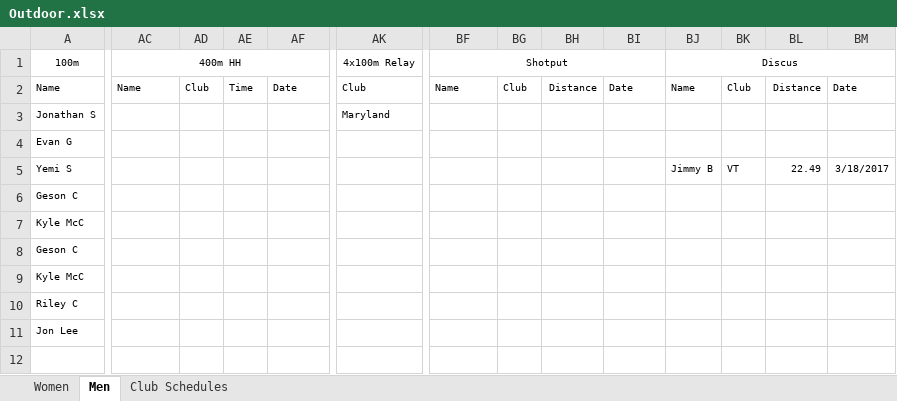
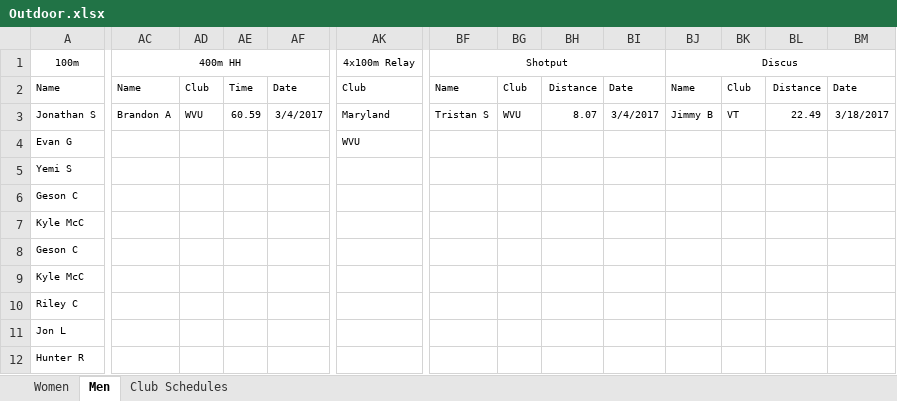
Before and after one commit to mkreiser/NationalsScoringModel, an Excel workbook: Outdoor.xlsx, sheet Men, drawn as a sheet; only a part is shown, gaps mark what is left out; values as stored, in another font and other column widths than the file's, no borders; charts and pictures not drawn; the diff covers the shown part only; the diff names each change by its address in the sheet, - before the commit and + after, or states it on an @@ line.

```diff
--- a/Outdoor.xlsx (sheet Men)
+++ b/Outdoor.xlsx (sheet Men)
-AC3: (empty)
+AC3: Brandon A
-AD3: (empty)
+AD3: WVU
-AE3: (empty)
+AE3: 60.59
-AF3: (empty)
+AF3: 3/4/2017
-BF3: (empty)
+BF3: Tristan S
-BG3: (empty)
+BG3: WVU
-BH3: (empty)
+BH3: 8.07
-BI3: (empty)
+BI3: 3/4/2017
-BJ3: (empty)
+BJ3: Jimmy B
-BK3: (empty)
+BK3: VT
-BL3: (empty)
+BL3: 22.49
-BM3: (empty)
+BM3: 3/18/2017
-AK4: (empty)
+AK4: WVU
-BJ5: Jimmy B
+BJ5: (empty)
-BK5: VT
+BK5: (empty)
-BL5: 22.49
+BL5: (empty)
-BM5: 3/18/2017
+BM5: (empty)
-A11: Jon Lee
+A11: Jon L
-A12: (empty)
+A12: Hunter R
```
Also changed, not shown: 25 edited cells elsewhere in this sheet, sheet Women, sheet Club Schedules, Indoor.xlsx.
